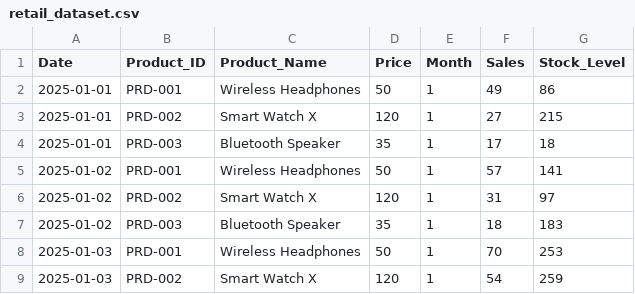
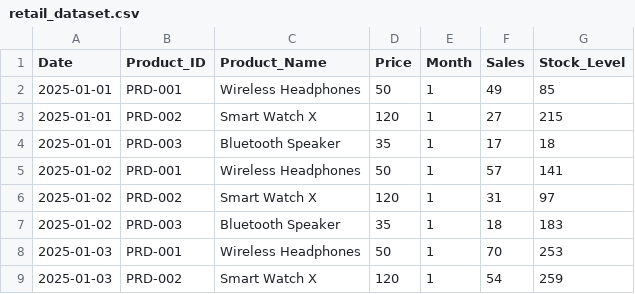
Before and after one commit to partha-raj-sarkar31/Nurocommerce-Retail_Platform-Team_ML, a CSV file: retail_dataset.csv, drawn as a sheet; only a part is shown.

Commit message:
Update retail_dataset.csv

```diff
--- a/retail_dataset.csv
+++ b/retail_dataset.csv
@@ -1,3 +1,3 @@
 Date,Product_ID,Product_Name,Price,Month,Sales,Stock_Level
-2025-01-01,PRD-001,Wireless Headphones,50,1,49,86
+2025-01-01,PRD-001,Wireless Headphones,50,1,49,85
 2025-01-01,PRD-002,Smart Watch X,120,1,27,215
```
